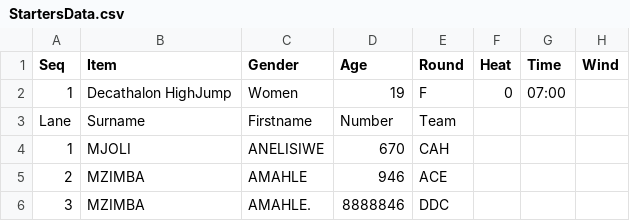
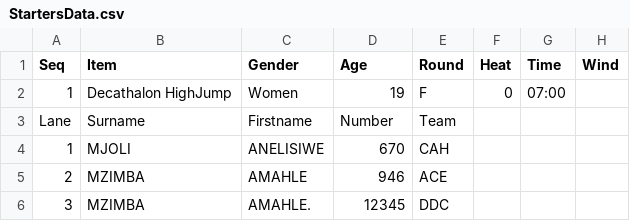
Before and after one commit to stretchinnovation/SCM, a CSV file: PICKUP/StartersData.csv, drawn as a sheet.

Commit message:
Update StartersData.csv

```diff
--- a/PICKUP/StartersData.csv
+++ b/PICKUP/StartersData.csv
@@ -5,2 +5,2 @@ Lane,Surname,Firstname,Number,Team,,,
 2,MZIMBA,AMAHLE,946,ACE,,,
-3,MZIMBA,AMAHLE.,8888846,DDC,,,
+3,MZIMBA,AMAHLE.,12345,DDC,,,
```
